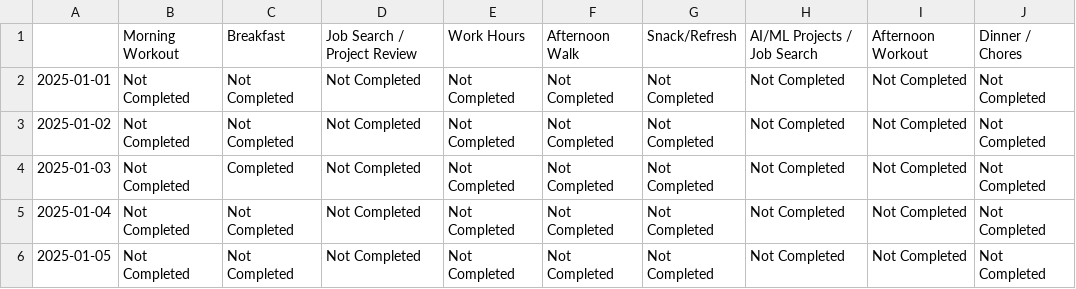
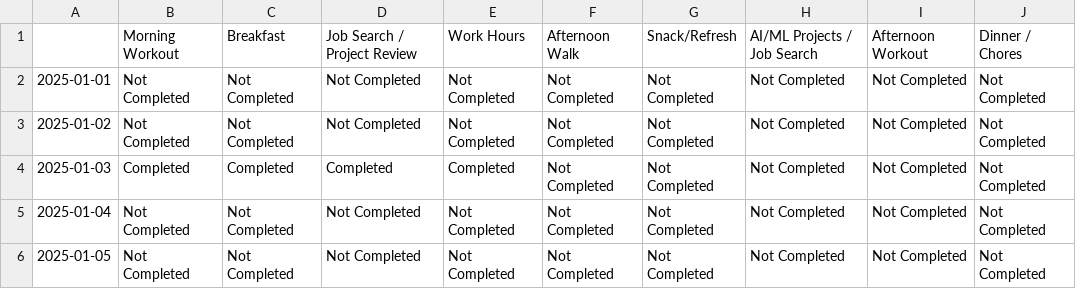
Before and after one commit to FurrowSam/2025-Goal-Tracking-App, a CSV file: progress_tracker.csv, drawn as a sheet; only a part is shown; the diff names each change by its address in the sheet, - before the commit and + after, or states it on an @@ line.

```diff
--- a/progress_tracker.csv
+++ b/progress_tracker.csv
-B4: Not Completed
+B4: Completed
-D4: Not Completed
+D4: Completed
-E4: Not Completed
+E4: Completed
```
Also changed, not shown: 1 other file.
